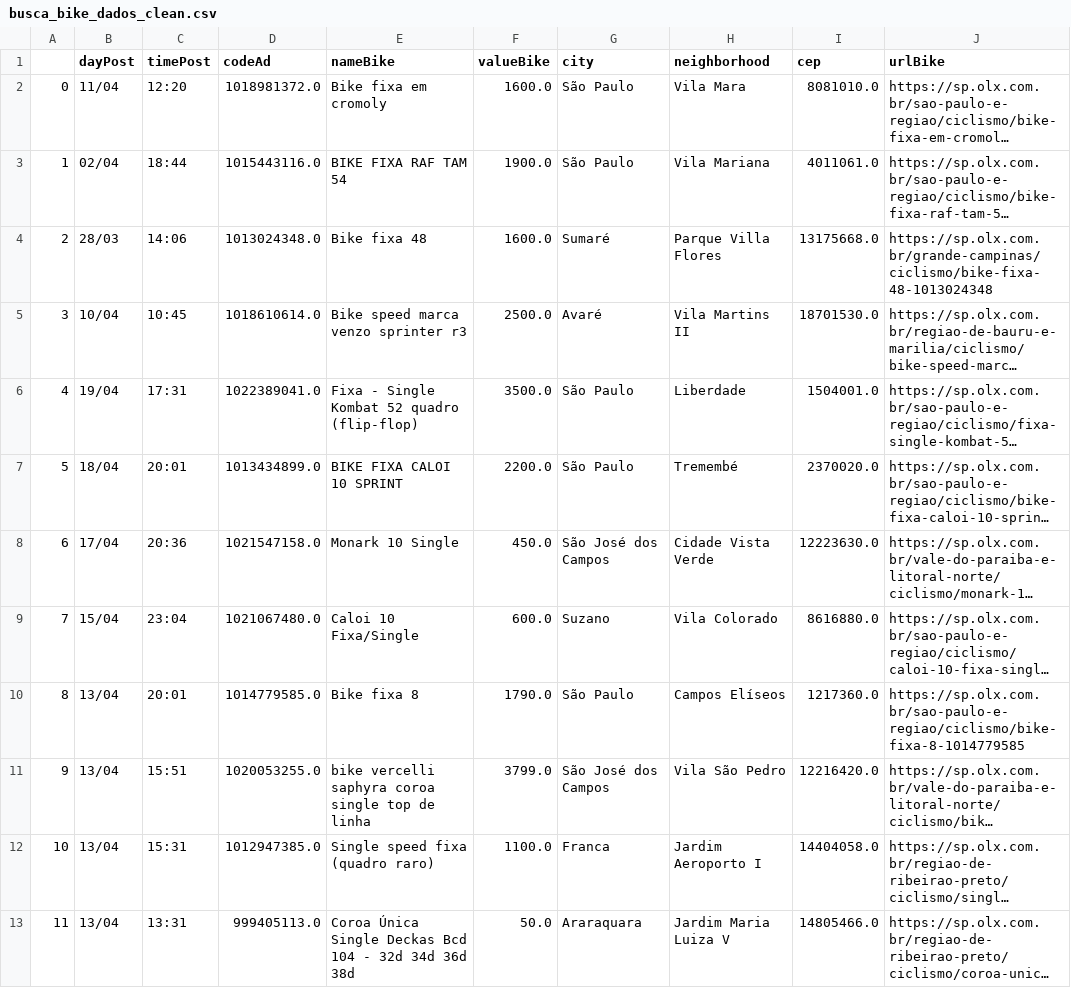
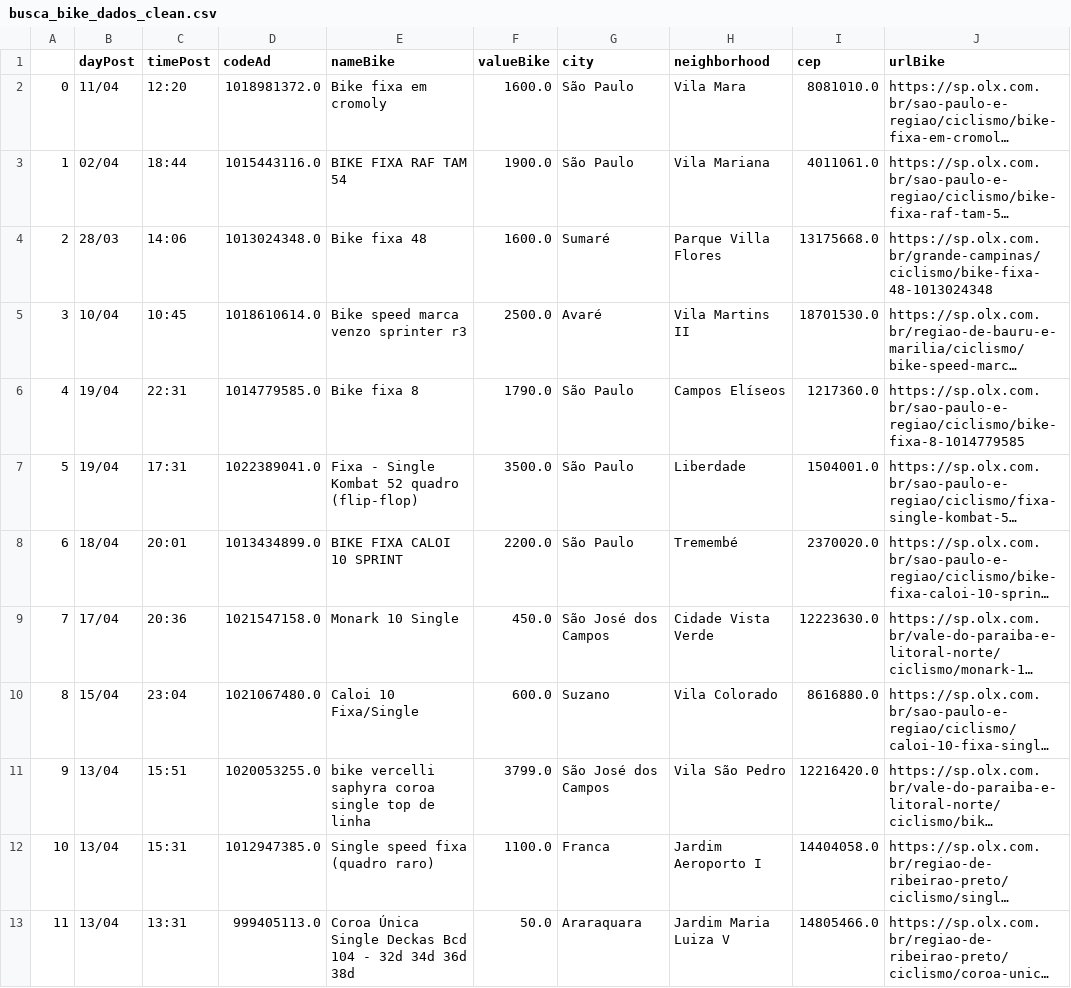
Before and after one commit to cmpaulo/webScrap, a CSV file: busca_bike_dados_clean.csv, drawn as a sheet; only a part is shown; long unchanged cells end in …; removed rows and columns are numbered as before the commit, all else as after; the diff names each change by its address in the sheet, - before the commit and + after, or states it on an @@ line.

```diff
--- a/busca_bike_dados_clean.csv
+++ b/busca_bike_dados_clean.csv
+row 6: 4 | 19/04 | 22:31 | 1014779585.0 | Bike fixa 8 | 1790.0 | São Paulo | Campos Elíseos | 1217360.0 | https://sp.olx.com.br/sao-paulo-e-regiao/ciclismo/bike-fixa-8-1014779585
-A7: 4
+A7: 5
-A8: 5
+A8: 6
-A9: 6
+A9: 7
-A10: 7
+A10: 8
-row 10: 8 | 13/04 | 20:01 | 1014779585.0 | Bike fixa 8 | 1790.0 | São Paulo | Campos Elíseos | 1217360.0 | https://sp.olx.com.br/sao-paulo-e-regiao/ciclismo/bike-fixa-8-1014779585
```
Also changed, not shown: busca_bike_dados.csv.
